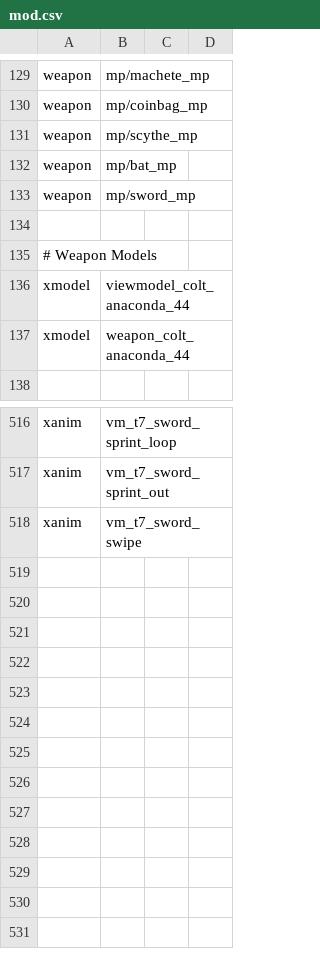
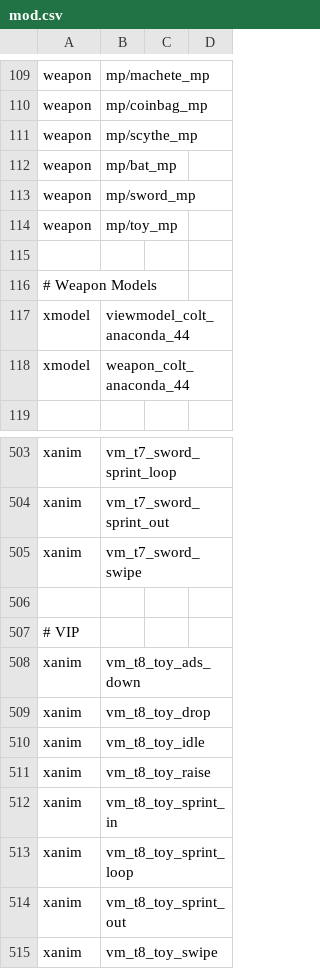
Before and after one commit to Jaxofw/IW3-Deathrun, a CSV file: mod.csv, drawn as a sheet; only a part is shown, gaps mark what is left out; the diff covers the shown part only.

Commit message:
Added VIP melee weapon

```diff
--- a/mod.csv
+++ b/mod.csv
@@ -133,2 +113,3 @@ weapon,mp/bat_mp
 weapon,mp/sword_mp
+weapon,mp/toy_mp
 
@@ -518 +505,11 @@ xanim,vm_t7_sword_sprint_out
 xanim,vm_t7_sword_swipe
+
+# VIP
+xanim,vm_t8_toy_ads_down
+xanim,vm_t8_toy_drop
+xanim,vm_t8_toy_idle
+xanim,vm_t8_toy_raise
+xanim,vm_t8_toy_sprint_in
+xanim,vm_t8_toy_sprint_loop
+xanim,vm_t8_toy_sprint_out
+xanim,vm_t8_toy_swipe
```
Also changed, not shown: 8 added rows, 22 removed rows and 1 edited cell elsewhere in this file, mp/jumperTable.csv, 29 other files.
